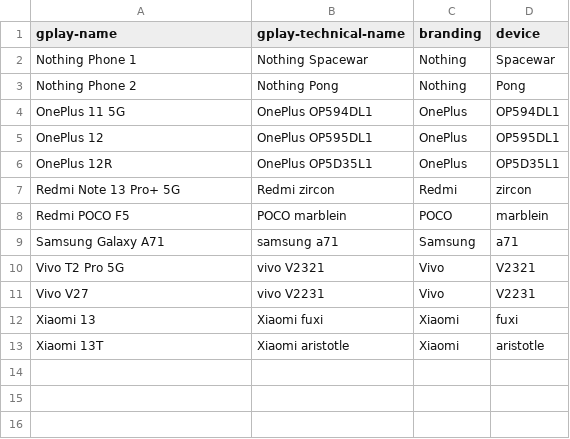
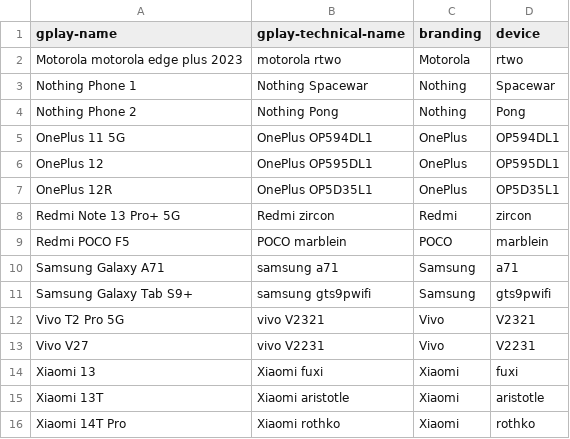
Before and after one commit to cyb3rko/flashdim, a CSV file: included_devices.csv, drawn as a sheet.

```diff
--- a/included_devices.csv
+++ b/included_devices.csv
@@ -1,2 +1,3 @@
 gplay-name,gplay-technical-name,branding,device
+Motorola motorola edge plus 2023,motorola rtwo,Motorola,rtwo
 Nothing Phone 1,Nothing Spacewar,Nothing,Spacewar
@@ -9,2 +10,3 @@ Redmi POCO F5,POCO marblein,POCO,marblein
 Samsung Galaxy A71,samsung a71,Samsung,a71
+Samsung Galaxy Tab S9+,samsung gts9pwifi,Samsung,gts9pwifi
 Vivo T2 Pro 5G,vivo V2321,Vivo,V2321
@@ -13 +15,2 @@ Xiaomi 13,Xiaomi fuxi,Xiaomi,fuxi
 Xiaomi 13T,Xiaomi aristotle,Xiaomi,aristotle
+Xiaomi 14T Pro,Xiaomi rothko,Xiaomi,rothko
```
Also changed, not shown: app/src/main/res/raw/excluded_devices.csv, 4 other files.
